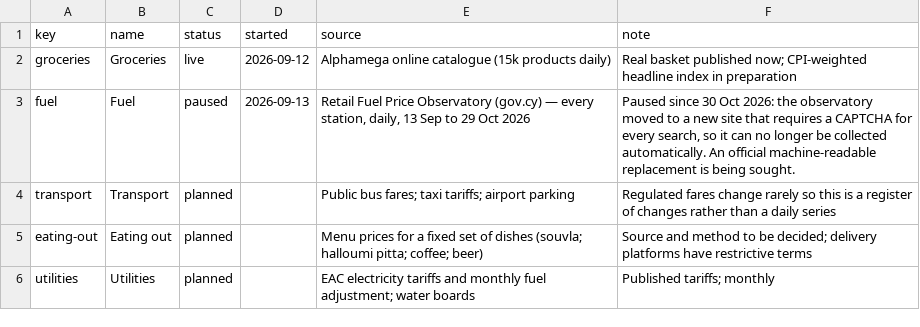
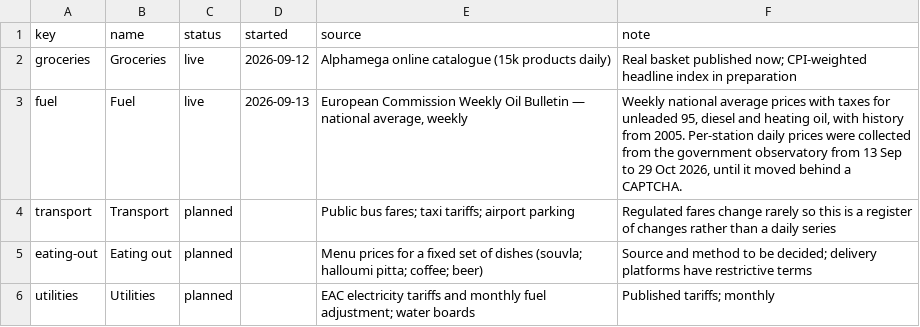
Before and after one commit to George649451/cy-grocery-index, a CSV file: data/modules.csv, drawn as a sheet.

```diff
--- a/data/modules.csv
+++ b/data/modules.csv
@@ -2,3 +2,3 @@ key,name,status,started,source,note
 groceries,Groceries,live,2026-09-12,Alphamega online catalogue (15k products daily),Real basket published now; CPI-weighted headline index in preparation
-fuel,Fuel,paused,2026-09-13,"Retail Fuel Price Observatory (gov.cy) — every station, daily, 13 Sep to 29 Oct 2026","Paused since 30 Oct 2026: the observatory moved to a new site that requires a CAPTCHA for every search, so it can no longer be collected automatically. An official machine-readable replacement is being sought."
+fuel,Fuel,live,2026-09-13,"European Commission Weekly Oil Bulletin — national average, weekly","Weekly national average prices with taxes for unleaded 95, diesel and heating oil, with history from 2005. Per-station daily prices were collected from the government observatory from 13 Sep to 29 Oct 2026, until it moved behind a CAPTCHA."
 transport,Transport,planned,,Public bus fares; taxi tariffs; airport parking,Regulated fares change rarely so this is a register of changes rather than a daily series
```
Also changed, not shown: 9 other files.
